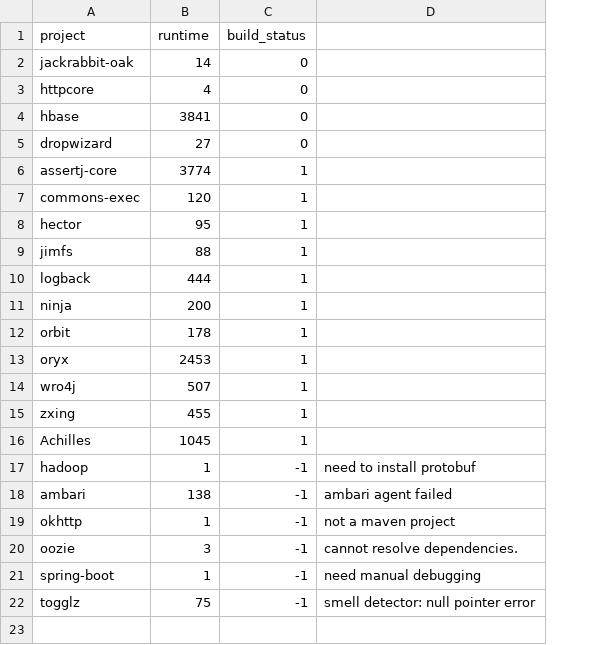
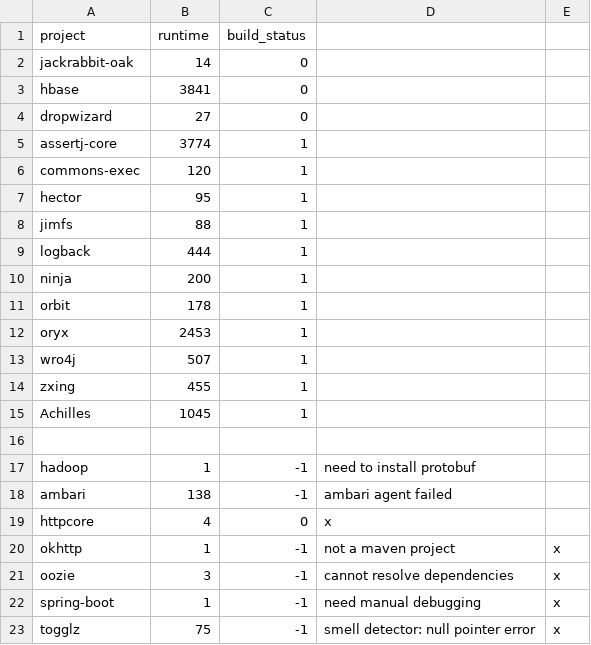
Before and after one commit to Ti-tanium/Software-Test-Project, a CSV file: test_script/results/flakeflagger/flakeflagger_collect_feature_runtime.csv, drawn as a sheet; removed rows and columns are numbered as before the commit, all else as after; the diff names each change by its address in the sheet, - before the commit and + after, or states it on an @@ line.

```diff
--- a/test_script/results/flakeflagger/flakeflagger_collect_feature_runtime.csv
+++ b/test_script/results/flakeflagger/flakeflagger_collect_feature_runtime.csv
+column E, rows 20-23: all x
-row 3: httpcore | 4 | 0
+row 16: (empty)
+row 19: httpcore | 4 | 0 | x
-D21: cannot resolve dependencies.
+D21: cannot resolve dependencies
```
Also changed, not shown: test_script/results/flakeflagger/FlakeFlagger_features_IGs_your_dataset.csv, test_script/results/flakeflagger/only_flakeflagger_classification_result/our_data_on_external_testing_dataset/IG_0.0/prediction_result_by_project.csv, 8 other files.
